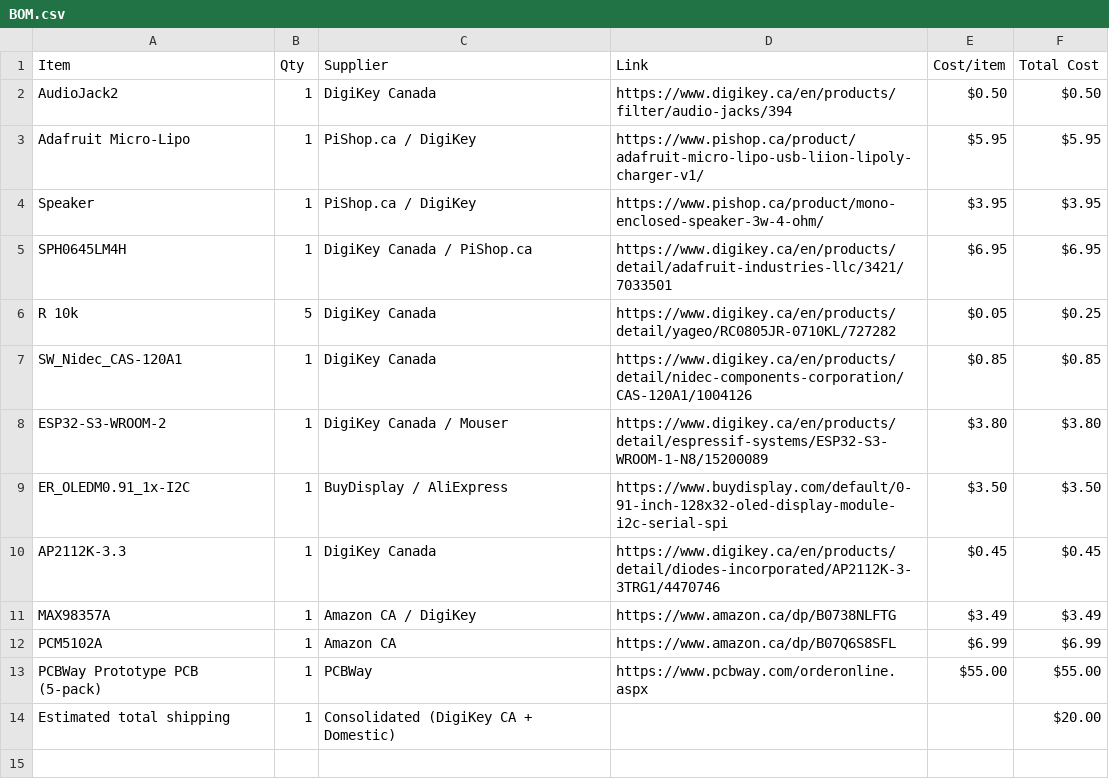
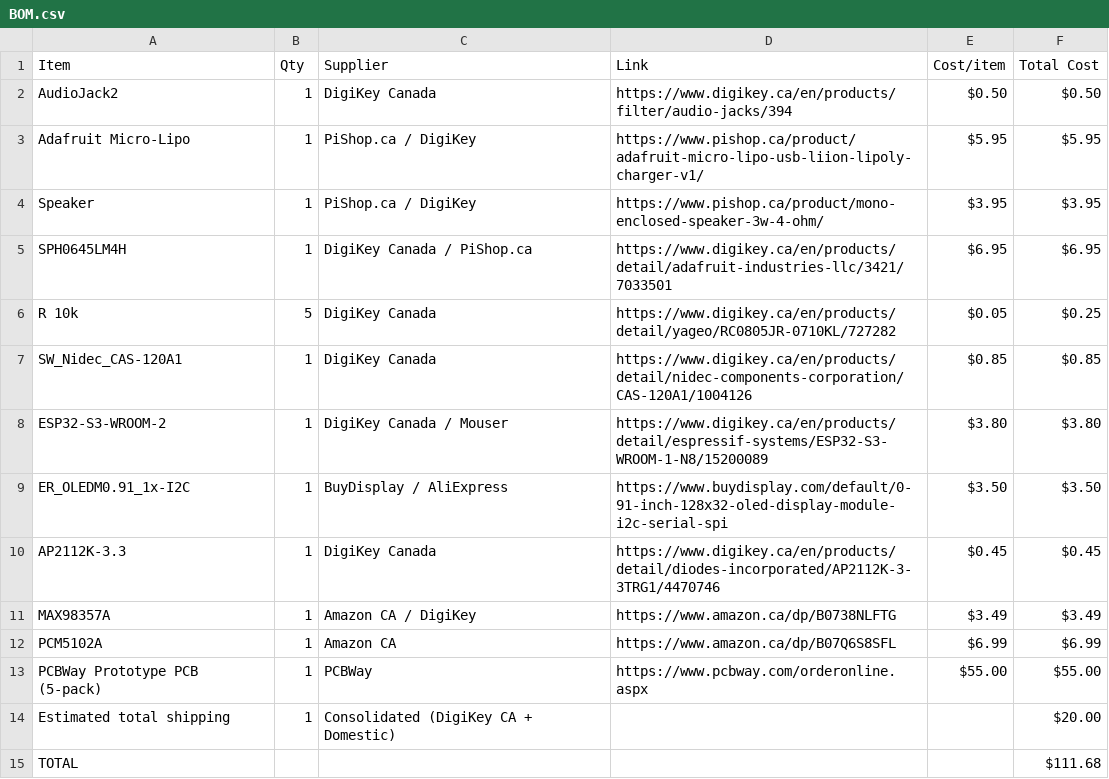
Before and after one commit to CODER-MAN12/Live-translating-device, a CSV file: BOM.csv, drawn as a sheet.

Commit message:
Update total cost in BOM.csv

```diff
--- a/BOM.csv
+++ b/BOM.csv
@@ -14 +14,2 @@ PCBWay Prototype PCB (5-pack),1,PCBWay,https://www.pcbway.com/orderonline.aspx,$
 Estimated total shipping,1,Consolidated (DigiKey CA + Domestic),,,$20.00
+TOTAL,,,,, $111.68
```
